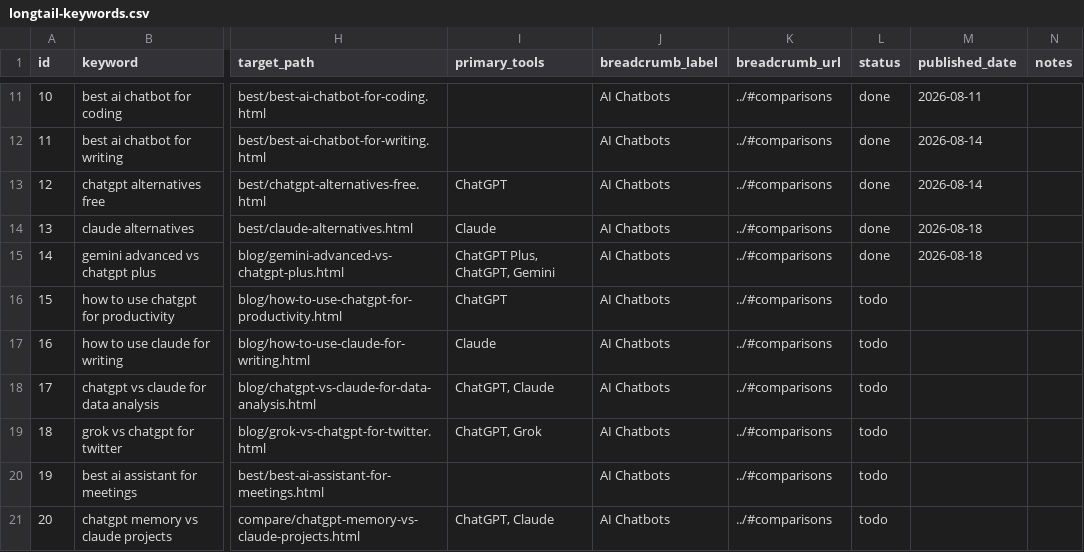
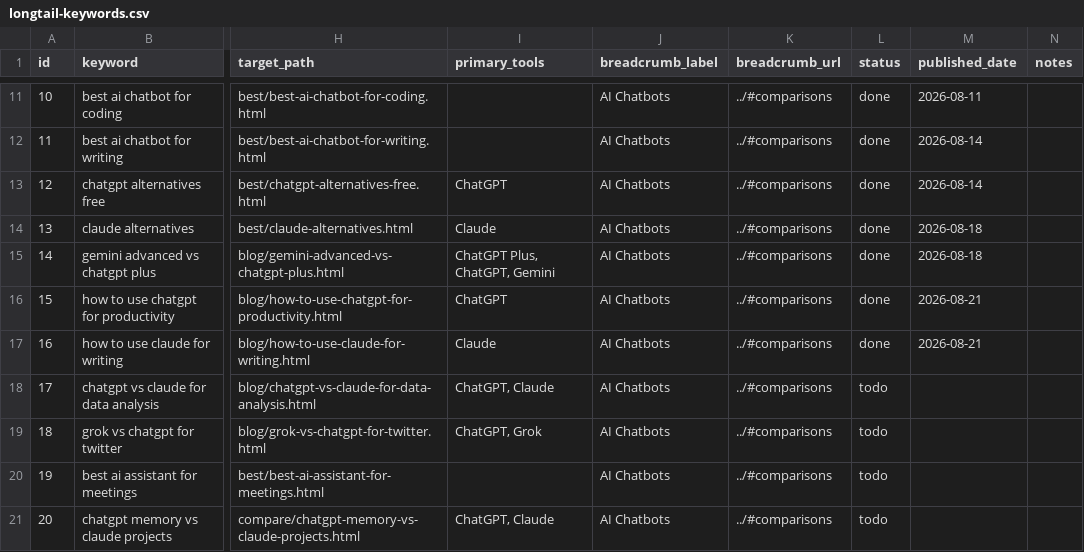
Before and after one commit to Zhou-Xiaoyong/aivstool, a CSV file: seo/longtail-keywords.csv, drawn as a sheet; only a part is shown, gaps mark what is left out; the diff names each change by its address in the sheet, - before the commit and + after, or states it on an @@ line.

Commit message:
content: publish how to use chatgpt for productivity and how to use claude for writing (long-tail batch)

```diff
--- a/seo/longtail-keywords.csv
+++ b/seo/longtail-keywords.csv
-L16:L17 (status): todo
+L16:L17 (status): done
-M16:M17 (published_date): (empty)
+M16:M17 (published_date): 2026-08-21
```
Also changed, not shown: 5 other files.
